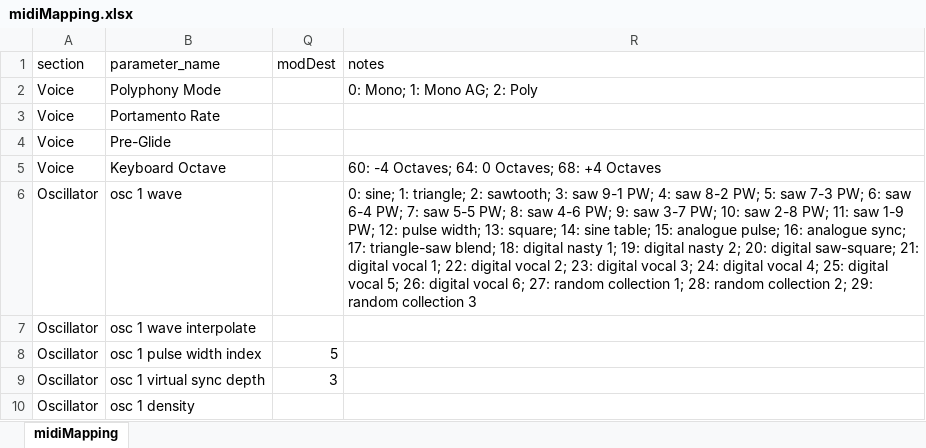
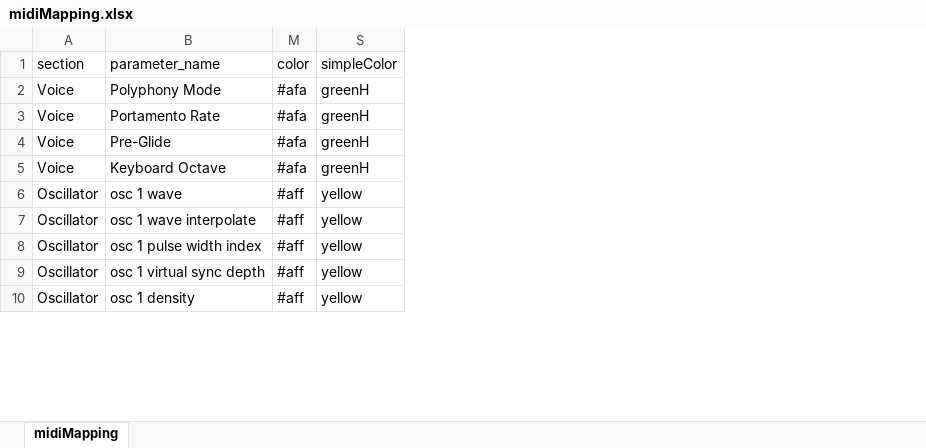
Before and after one commit to cgoehl/circuit-lcxl, an Excel workbook: src/be/NovationCircuit/midiMapping.xlsx, sheet midiMapping, drawn as a sheet; only a part is shown; values as stored, in another font and other column widths than the file's, no borders; removed rows and columns are numbered as before the commit, all else as after; the diff names each change by its address in the sheet, - before the commit and + after, or states it on an @@ line.

Commit message:
led mapping on lcxl (needs debugging)

```diff
--- a/src/be/NovationCircuit/midiMapping.xlsx (sheet midiMapping)
+++ b/src/be/NovationCircuit/midiMapping.xlsx (sheet midiMapping)
@@ column Q (modDest) hidden, rows 8-9: 5 | 3 @@
@@ column R (notes) hidden, rows 2-6: 0: Mono; 1: Mono AG; 2: Poly |  |  | 60: -4 Octaves; 64: 0 Octaves; 68: +4 Octaves | 0: sine; 1: triangle; 2: sawtooth; 3: saw 9-1 PW; 4: saw 8-2 PW; 5: saw 7-3 PW; 6: saw 6-4 PW; 7: saw 5-5 PW; 8: saw 4-6 PW; 9: saw 3-7 PW; 10: saw 2-8 PW; 11: saw 1-9 PW; 12: pulse width; 13: square; 14: sine table; 15: analogue pulse; 16: analogue sync; 17: triangle-saw blend; 18: digital nasty 1; 19: digital nasty 2; 20: digital saw-square; 21: digital vocal 1; 22: digital vocal 2; 23: digital vocal 3; 24: digital vocal 4; 25: digital vocal 5; 26: digital vocal 6; 27: random collection 1; 28: random collection 2; 29: random collection 3 @@
@@ column M (color) unhidden, rows 2-10: #afa | #afa | #afa | #afa | #aff | #aff | #aff | #aff | #aff @@
+column S (simpleColor), rows 2-10: greenH | greenH | greenH | greenH | yellow | yellow | yellow | yellow | yellow
```
Also changed, not shown: 8 other files.
